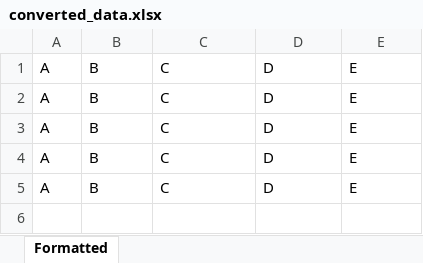
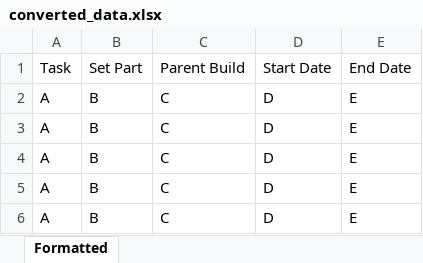
Before and after one commit to drewgillievfx/pipeline-TD-code-test, an Excel workbook: converted_data.xlsx, sheet Formatted, drawn as a sheet; values as stored, in another font and other column widths than the file's, no borders; the diff names each change by its address in the sheet, - before the commit and + after, or states it on an @@ line.

```diff
--- a/converted_data.xlsx (sheet Formatted)
+++ b/converted_data.xlsx (sheet Formatted)
+row 1: Task | Set Part | Parent Build | Start Date | End Date
```
Also changed, not shown: 1 other file.
